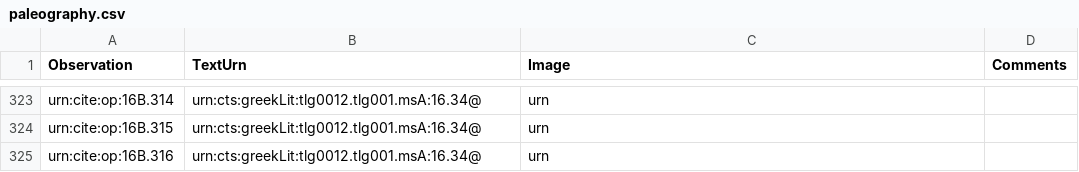
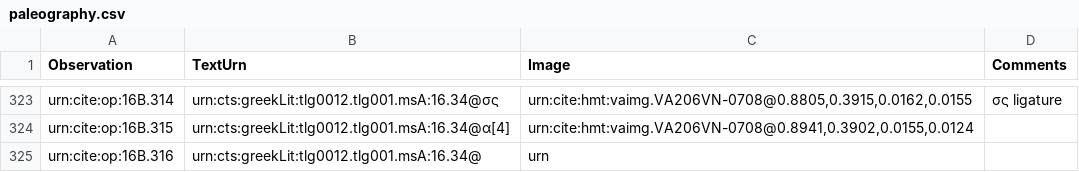
Before and after one commit to hmteditors/furman, a CSV file: TeamB/collections/paleography.csv, drawn as a sheet; only a part is shown, gaps mark what is left out; the diff covers the shown part only; the diff names each change by its address in the sheet, - before the commit and + after, or states it on an @@ line.

```diff
--- a/TeamB/collections/paleography.csv
+++ b/TeamB/collections/paleography.csv
-B323 (TextUrn): urn:cts:greekLit:tlg0012.tlg001.msA:16.34@
+B323 (TextUrn): urn:cts:greekLit:tlg0012.tlg001.msA:16.34@σς
-C323 (Image): urn
+C323 (Image): urn:cite:hmt:vaimg.VA206VN-0708@0.8805,0.3915,0.0162,0.0155
-D323 (Comments): (empty)
+D323 (Comments): σς ligature
-B324 (TextUrn): urn:cts:greekLit:tlg0012.tlg001.msA:16.34@
+B324 (TextUrn): urn:cts:greekLit:tlg0012.tlg001.msA:16.34@α[4]
-C324 (Image): urn
+C324 (Image): urn:cite:hmt:vaimg.VA206VN-0708@0.8941,0.3902,0.0155,0.0124
```
Also changed, not shown: 63 edited cells elsewhere in this file.
